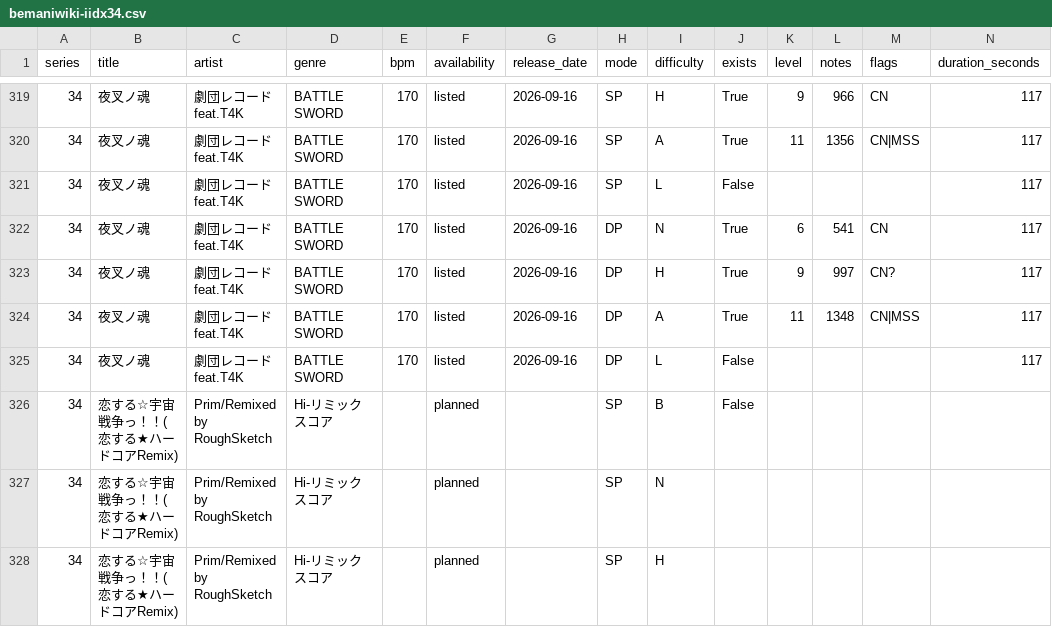
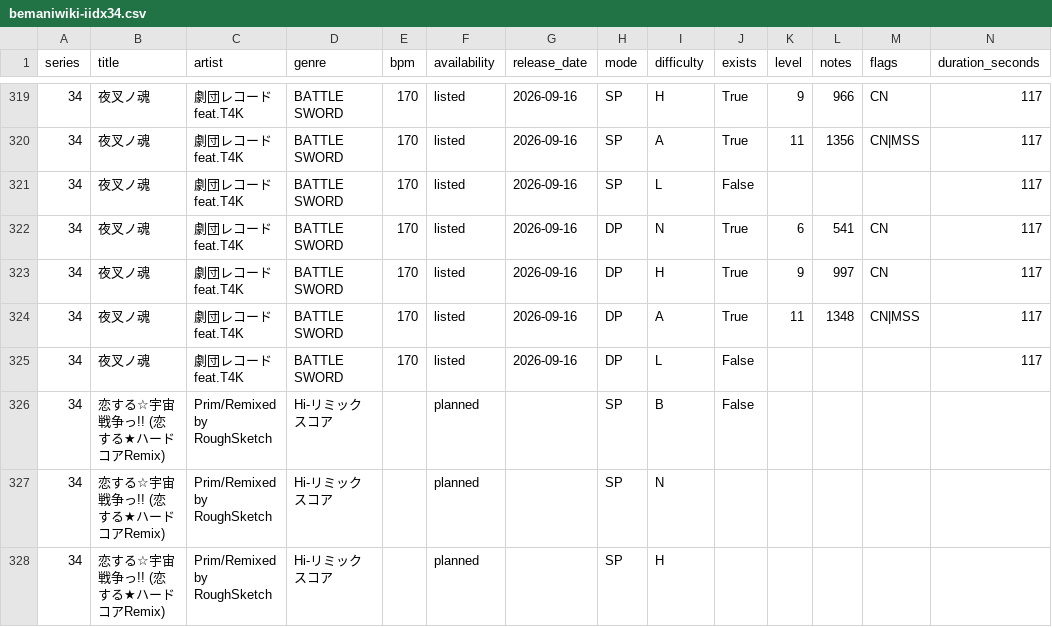
Before and after one commit to MASA-6cha/iidx-song-data, a CSV file: data/bemaniwiki-iidx34.csv, drawn as a sheet; only a part is shown, gaps mark what is left out; the diff covers the shown part only.

```diff
--- a/data/bemaniwiki-iidx34.csv
+++ b/data/bemaniwiki-iidx34.csv
@@ -322,7 +322,7 @@
 34,夜叉ノ魂,劇団レコード feat.T4K,BATTLE SWORD,170,listed,2026-09-16,DP,N,True,6,541,CN,117
-34,夜叉ノ魂,劇団レコード feat.T4K,BATTLE SWORD,170,listed,2026-09-16,DP,H,True,9,997,CN?,117
+34,夜叉ノ魂,劇団レコード feat.T4K,BATTLE SWORD,170,listed,2026-09-16,DP,H,True,9,997,CN,117
 34,夜叉ノ魂,劇団レコード feat.T4K,BATTLE SWORD,170,listed,2026-09-16,DP,A,True,11,1348,CN|MSS,117
 34,夜叉ノ魂,劇団レコード feat.T4K,BATTLE SWORD,170,listed,2026-09-16,DP,L,False,,,,117
-34,恋する☆宇宙戦争っ！！(恋する★ハードコアRemix),Prim/Remixed by RoughSketch,Hi-リミックスコア,,planned,,SP,B,False,,,,
-34,恋する☆宇宙戦争っ！！(恋する★ハードコアRemix),Prim/Remixed by RoughSketch,Hi-リミックスコア,,planned,,SP,N,,,,,
-34,恋する☆宇宙戦争っ！！(恋する★ハードコアRemix),Prim/Remixed by RoughSketch,Hi-リミックスコア,,planned,,SP,H,,,,,
+34,恋する☆宇宙戦争っ!! (恋する★ハードコアRemix),Prim/Remixed by RoughSketch,Hi-リミックスコア,,planned,,SP,B,False,,,,
+34,恋する☆宇宙戦争っ!! (恋する★ハードコアRemix),Prim/Remixed by RoughSketch,Hi-リミックスコア,,planned,,SP,N,,,,,
+34,恋する☆宇宙戦争っ!! (恋する★ハードコアRemix),Prim/Remixed by RoughSketch,Hi-リミックスコア,,planned,,SP,H,,,,,
```
Also changed, not shown: 96 edited cells elsewhere in this file, 2 other files.
